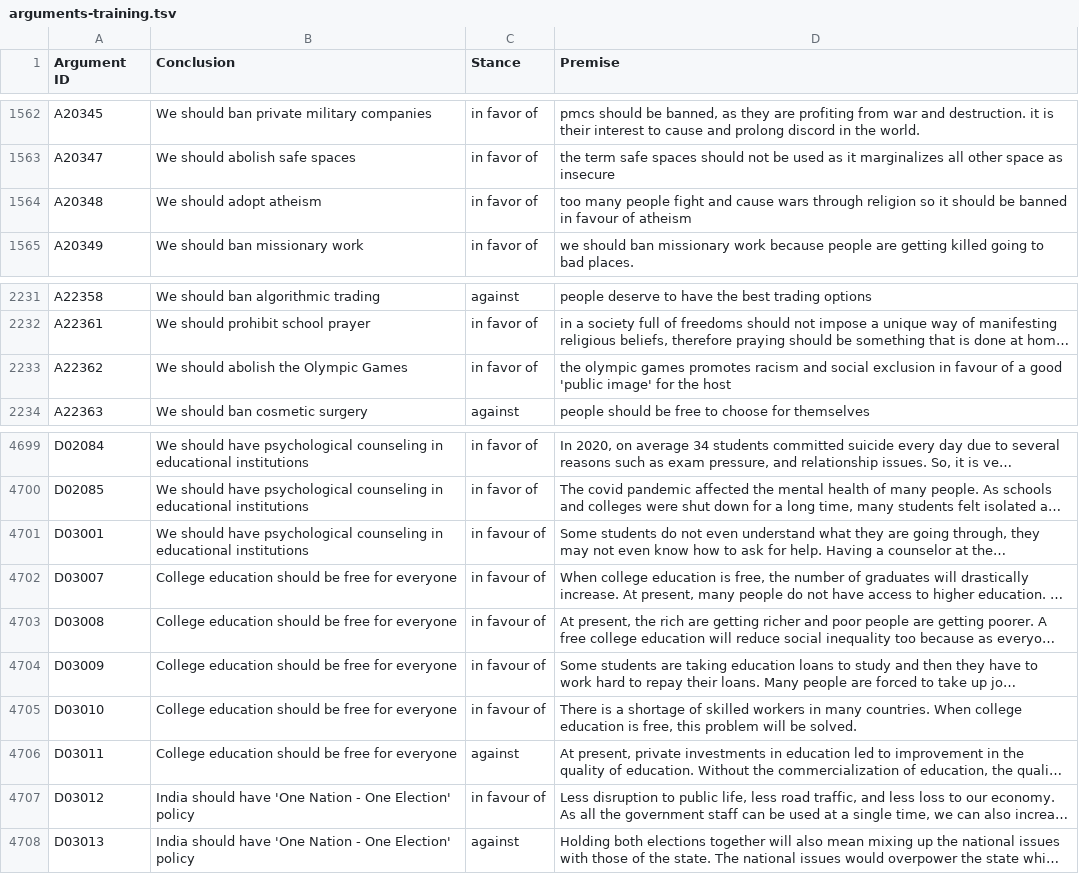
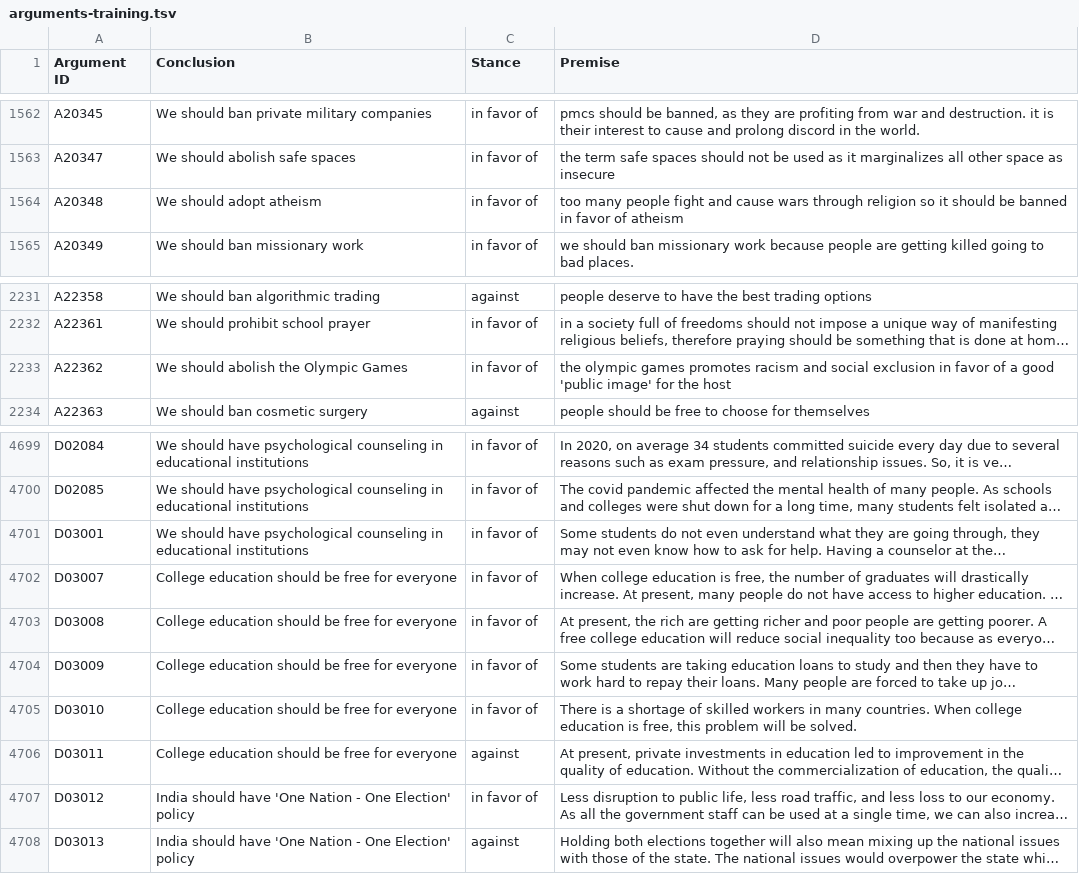
Before and after one commit to fqixiang/SemEval23Task4, a TSV file: data/raw/touche23/arguments-training.tsv, drawn as a sheet; only a part is shown, gaps mark what is left out; long unchanged cells end in …; the diff covers the shown part only; the diff names each change by its address in the sheet, - before the commit and + after, or states it on an @@ line.

```diff
--- a/data/raw/touche23/arguments-training.tsv
+++ b/data/raw/touche23/arguments-training.tsv
-D1564 (Premise): …banned in favour of atheism
+D1564 (Premise): …banned in favor of atheism
-D2233 (Premise): …exclusion in favour of a…
+D2233 (Premise): …exclusion in favor of a…
-C4701:C4705 (Stance): in favour of
+C4701:C4705 (Stance): in favor of
-C4707 (Stance): in favour of
+C4707 (Stance): in favor of
```
Also changed, not shown: 13 edited cells elsewhere in this file, data/raw/touche23/arguments-test.tsv, data/raw/touche23/arguments-validation.tsv, 13 other files.
